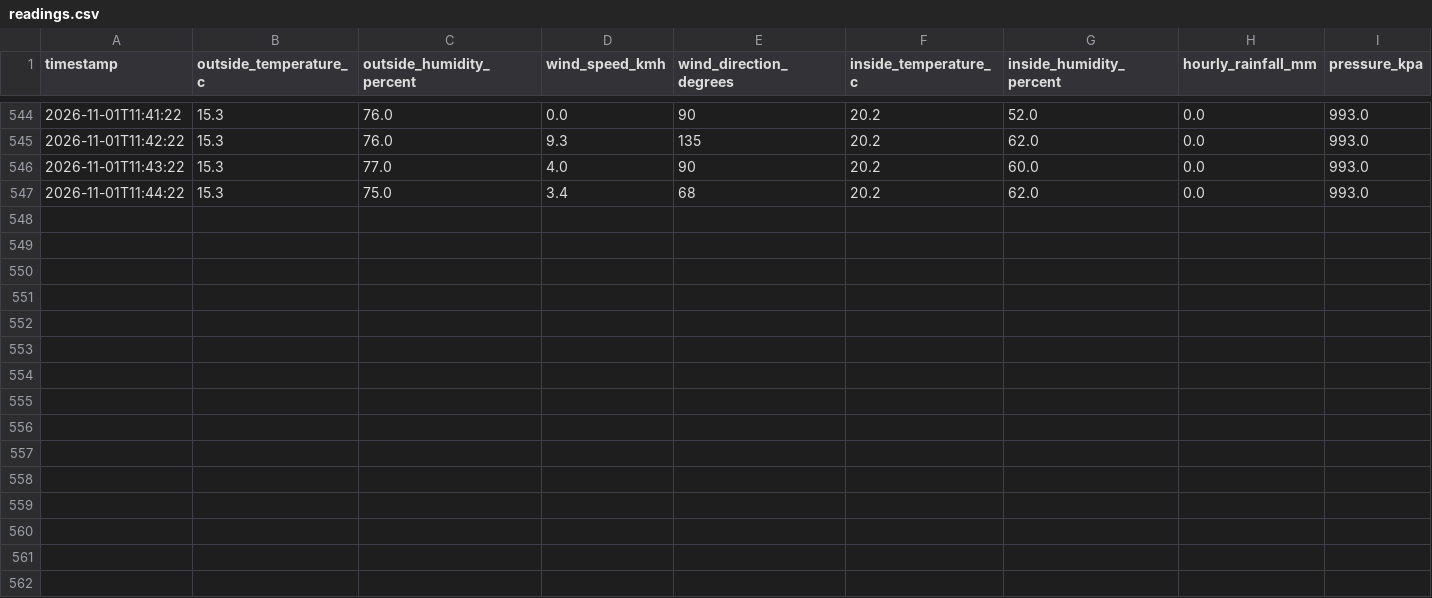
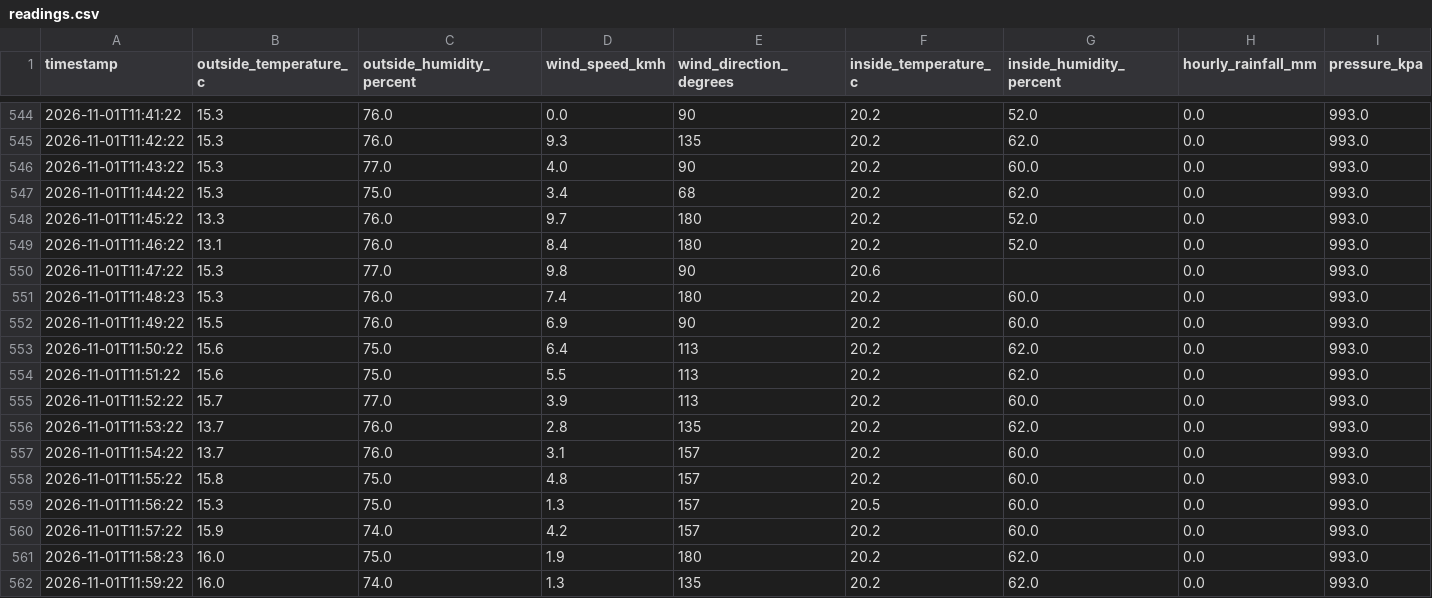
Before and after one commit to sergio-faraldo/weatherLogger, a CSV file: readings.csv, drawn as a sheet; only a part is shown, gaps mark what is left out; the diff names each change by its address in the sheet, - before the commit and + after, or states it on an @@ line.

Commit message:
Automatic upload

```diff
--- a/readings.csv
+++ b/readings.csv
+row 548: 2026-11-01T11:45:22 | 13.3 | 76.0 | 9.7 | 180 | 20.2 | 52.0 | 0.0 | 993.0
+row 549: 2026-11-01T11:46:22 | 13.1 | 76.0 | 8.4 | 180 | 20.2 | 52.0 | 0.0 | 993.0
+row 550: 2026-11-01T11:47:22 | 15.3 | 77.0 | 9.8 | 90 | 20.6 |  | 0.0 | 993.0
+row 551: 2026-11-01T11:48:23 | 15.3 | 76.0 | 7.4 | 180 | 20.2 | 60.0 | 0.0 | 993.0
+row 552: 2026-11-01T11:49:22 | 15.5 | 76.0 | 6.9 | 90 | 20.2 | 60.0 | 0.0 | 993.0
+row 553: 2026-11-01T11:50:22 | 15.6 | 75.0 | 6.4 | 113 | 20.2 | 62.0 | 0.0 | 993.0
+row 554: 2026-11-01T11:51:22 | 15.6 | 75.0 | 5.5 | 113 | 20.2 | 62.0 | 0.0 | 993.0
+row 555: 2026-11-01T11:52:22 | 15.7 | 77.0 | 3.9 | 113 | 20.2 | 60.0 | 0.0 | 993.0
+row 556: 2026-11-01T11:53:22 | 13.7 | 76.0 | 2.8 | 135 | 20.2 | 62.0 | 0.0 | 993.0
+row 557: 2026-11-01T11:54:22 | 13.7 | 76.0 | 3.1 | 157 | 20.2 | 60.0 | 0.0 | 993.0
+row 558: 2026-11-01T11:55:22 | 15.8 | 75.0 | 4.8 | 157 | 20.2 | 60.0 | 0.0 | 993.0
+row 559: 2026-11-01T11:56:22 | 15.3 | 75.0 | 1.3 | 157 | 20.5 | 60.0 | 0.0 | 993.0
+row 560: 2026-11-01T11:57:22 | 15.9 | 74.0 | 4.2 | 157 | 20.2 | 60.0 | 0.0 | 993.0
+row 561: 2026-11-01T11:58:23 | 16.0 | 75.0 | 1.9 | 180 | 20.2 | 62.0 | 0.0 | 993.0
+row 562: 2026-11-01T11:59:22 | 16.0 | 74.0 | 1.3 | 135 | 20.2 | 62.0 | 0.0 | 993.0
```
